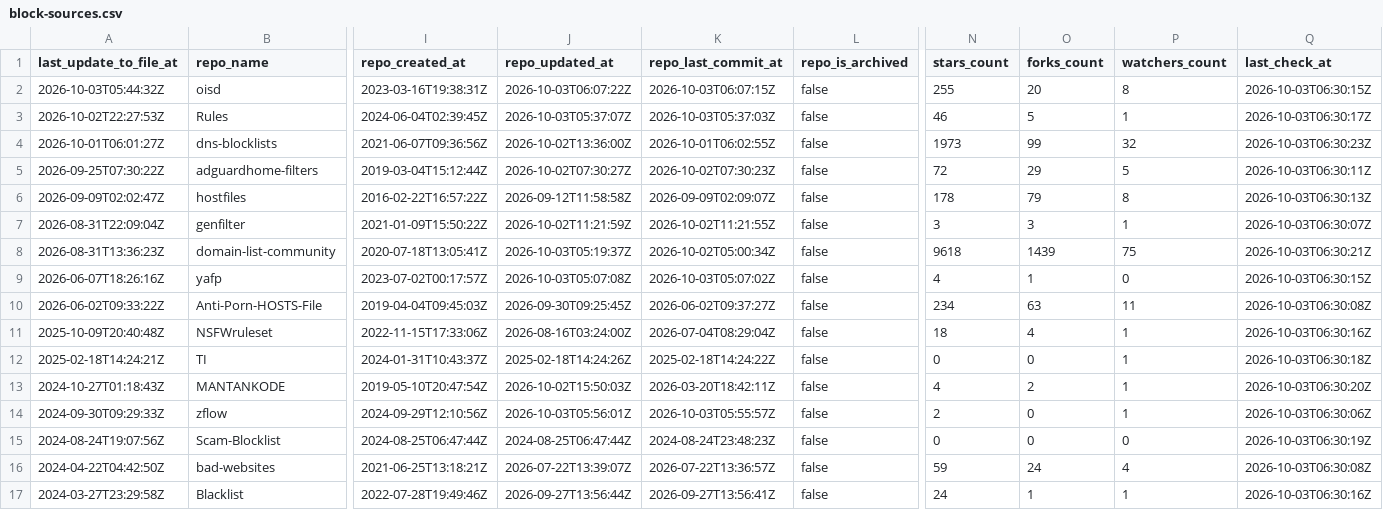
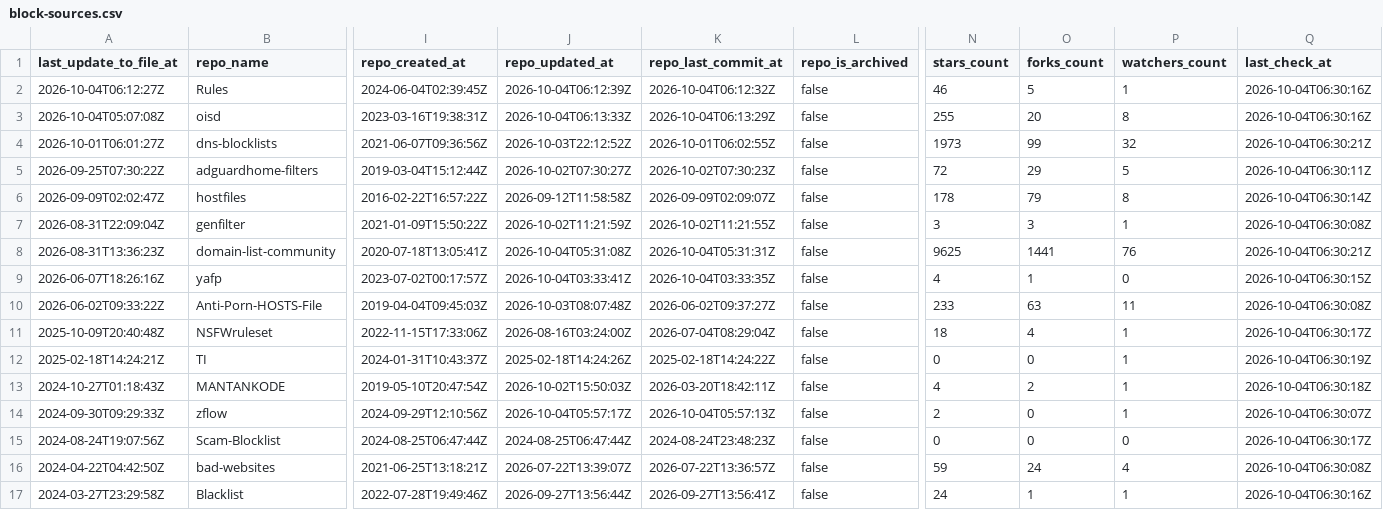
Before and after one commit to Bon-Appetit/porn-domains, a CSV file: blocklist/block-sources.csv, drawn as a sheet; only a part is shown, gaps mark what is left out; removed rows and columns are numbered as before the commit, all else as after; rows hold the shown columns only; the diff covers the shown part only; the diff names each change by its address in the sheet, - before the commit and + after, or states it on an @@ line.

Commit message:
[AUTO] Rebuild CSV files for sources
Runtime: 00h:00m:20s

```diff
--- a/blocklist/block-sources.csv
+++ b/blocklist/block-sources.csv
+row 2: 2026-10-04T06:12:27Z | Rules | 2024-06-04T02:39:45Z | 2026-10-04T06:12:39Z | 2026-10-04T06:12:32Z | false | 46 | 5 | 1 | 2026-10-04T06:30:16Z
-A3 (last_update_to_file_at): 2026-10-03T05:44:32Z
+A3 (last_update_to_file_at): 2026-10-04T05:07:08Z
-J3 (repo_updated_at): 2026-10-03T06:07:22Z
+J3 (repo_updated_at): 2026-10-04T06:13:33Z
-K3 (repo_last_commit_at): 2026-10-03T06:07:15Z
+K3 (repo_last_commit_at): 2026-10-04T06:13:29Z
-Q3 (last_check_at): 2026-10-03T06:30:15Z
+Q3 (last_check_at): 2026-10-04T06:30:16Z
-row 3: 2026-10-02T22:27:53Z | Rules | 2024-06-04T02:39:45Z | 2026-10-03T05:37:07Z | 2026-10-03T05:37:03Z | false | 46 | 5 | 1 | 2026-10-03T06:30:17Z
-J4 (repo_updated_at): 2026-10-02T13:36:00Z
+J4 (repo_updated_at): 2026-10-03T22:12:52Z
-Q4 (last_check_at): 2026-10-03T06:30:23Z
+Q4 (last_check_at): 2026-10-04T06:30:21Z
-Q5 (last_check_at): 2026-10-03T06:30:11Z
+Q5 (last_check_at): 2026-10-04T06:30:11Z
-Q6 (last_check_at): 2026-10-03T06:30:13Z
+Q6 (last_check_at): 2026-10-04T06:30:14Z
-Q7 (last_check_at): 2026-10-03T06:30:07Z
+Q7 (last_check_at): 2026-10-04T06:30:08Z
-J8 (repo_updated_at): 2026-10-03T05:19:37Z
+J8 (repo_updated_at): 2026-10-04T05:31:08Z
-K8 (repo_last_commit_at): 2026-10-02T05:00:34Z
+K8 (repo_last_commit_at): 2026-10-04T05:31:31Z
-N8 (stars_count): 9618
+N8 (stars_count): 9625
-O8 (forks_count): 1439
+O8 (forks_count): 1441
-P8 (watchers_count): 75
+P8 (watchers_count): 76
-Q8 (last_check_at): 2026-10-03T06:30:21Z
+Q8 (last_check_at): 2026-10-04T06:30:21Z
-J9 (repo_updated_at): 2026-10-03T05:07:08Z
+J9 (repo_updated_at): 2026-10-04T03:33:41Z
-K9 (repo_last_commit_at): 2026-10-03T05:07:02Z
+K9 (repo_last_commit_at): 2026-10-04T03:33:35Z
-Q9 (last_check_at): 2026-10-03T06:30:15Z
+Q9 (last_check_at): 2026-10-04T06:30:15Z
-J10 (repo_updated_at): 2026-09-30T09:25:45Z
+J10 (repo_updated_at): 2026-10-03T08:07:48Z
-N10 (stars_count): 234
+N10 (stars_count): 233
-Q10 (last_check_at): 2026-10-03T06:30:08Z
+Q10 (last_check_at): 2026-10-04T06:30:08Z
-Q11 (last_check_at): 2026-10-03T06:30:16Z
+Q11 (last_check_at): 2026-10-04T06:30:17Z
-Q12 (last_check_at): 2026-10-03T06:30:18Z
+Q12 (last_check_at): 2026-10-04T06:30:19Z
-Q13 (last_check_at): 2026-10-03T06:30:20Z
+Q13 (last_check_at): 2026-10-04T06:30:18Z
-J14 (repo_updated_at): 2026-10-03T05:56:01Z
+J14 (repo_updated_at): 2026-10-04T05:57:17Z
-K14 (repo_last_commit_at): 2026-10-03T05:55:57Z
+K14 (repo_last_commit_at): 2026-10-04T05:57:13Z
-Q14 (last_check_at): 2026-10-03T06:30:06Z
+Q14 (last_check_at): 2026-10-04T06:30:07Z
-Q15 (last_check_at): 2026-10-03T06:30:19Z
+Q15 (last_check_at): 2026-10-04T06:30:17Z
-Q16 (last_check_at): 2026-10-03T06:30:08Z
+Q16 (last_check_at): 2026-10-04T06:30:08Z
-Q17 (last_check_at): 2026-10-03T06:30:16Z
+Q17 (last_check_at): 2026-10-04T06:30:16Z
```
Also changed, not shown: 27 edited cells elsewhere in this file.
